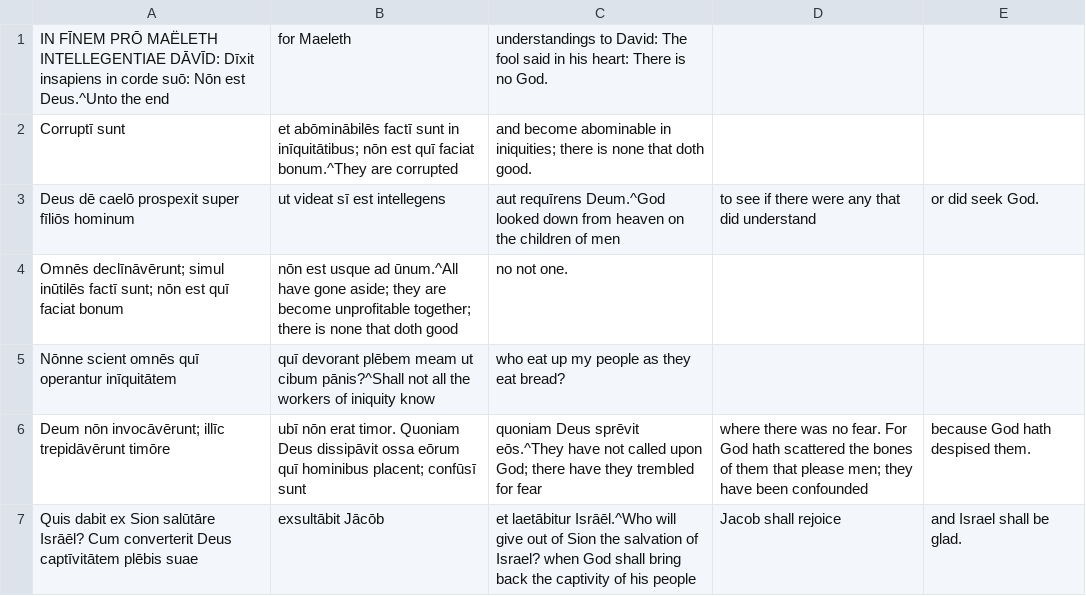
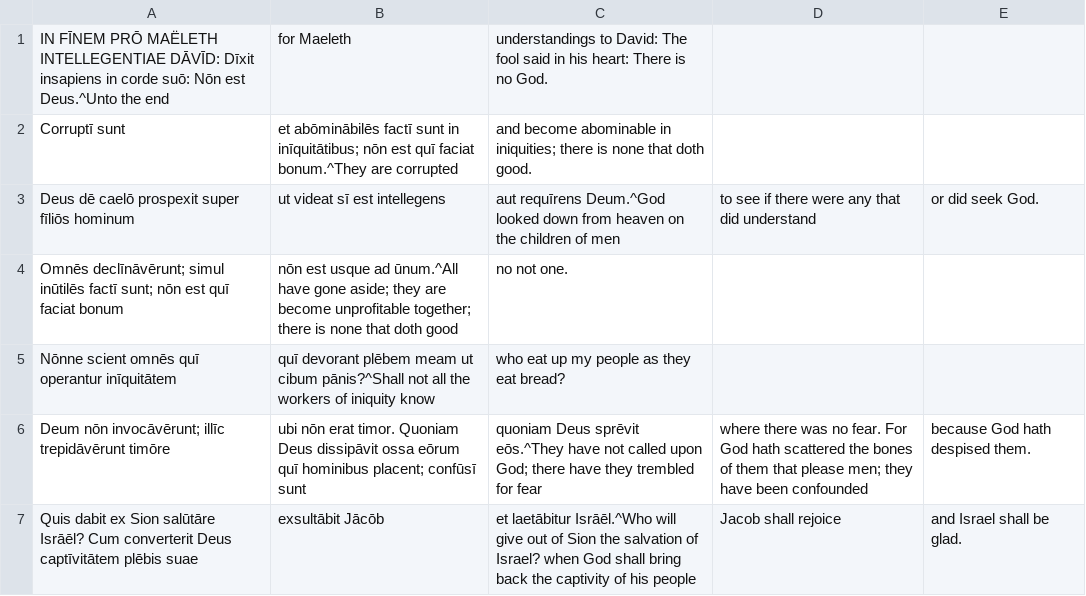
Before and after one commit to DoctrinaLatina/doctrina-latina, a CSV file: vulgata/01-vetus-testamentum/21-psalmi/052.csv, drawn as a sheet.

```diff
--- a/vulgata/01-vetus-testamentum/21-psalmi/052.csv
+++ b/vulgata/01-vetus-testamentum/21-psalmi/052.csv
@@ -5,3 +5,3 @@ Omnēs declīnāvērunt; simul inūtilēs factī sunt; nōn est quī faciat bonu
 Nōnne scient omnēs quī operantur inīquitātem, quī devorant plēbem meam ut cibum pānis?^Shall not all the workers of iniquity know, who eat up my people as they eat bread?
-Deum nōn invocāvērunt; illīc trepidāvērunt timōre, ubī nōn erat timor. Quoniam Deus dissipāvit ossa eōrum quī hominibus placent; confūsī sunt, quoniam Deus sprēvit eōs.^They have not called upon God; there have they trembled for fear, where there was no fear. For God hath scattered the bones of them that please men; they have been confounded, because God hath despised them.
+Deum nōn invocāvērunt; illīc trepidāvērunt timōre, ubi nōn erat timor. Quoniam Deus dissipāvit ossa eōrum quī hominibus placent; confūsī sunt, quoniam Deus sprēvit eōs.^They have not called upon God; there have they trembled for fear, where there was no fear. For God hath scattered the bones of them that please men; they have been confounded, because God hath despised them.
 Quis dabit ex Sion salūtāre Isrāēl? Cum converterit Deus captīvitātem plēbis suae, exsultābit Jācōb, et laetābitur Isrāēl.^Who will give out of Sion the salvation of Israel? when God shall bring back the captivity of his people, Jacob shall rejoice, and Israel shall be glad.
```
Also changed, not shown: vulgata/01-vetus-testamentum/21-psalmi/013.csv, vulgata/01-vetus-testamentum/21-psalmi/041.csv, 7 other files.
